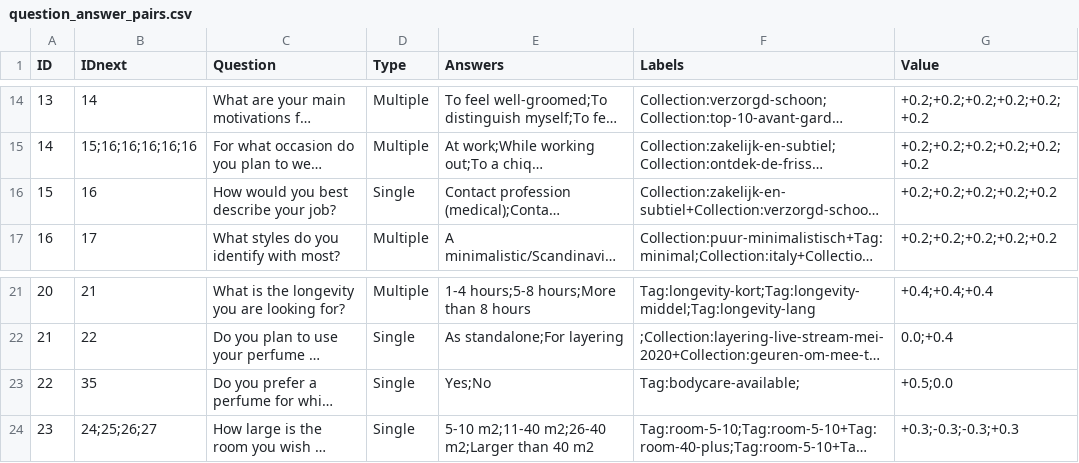
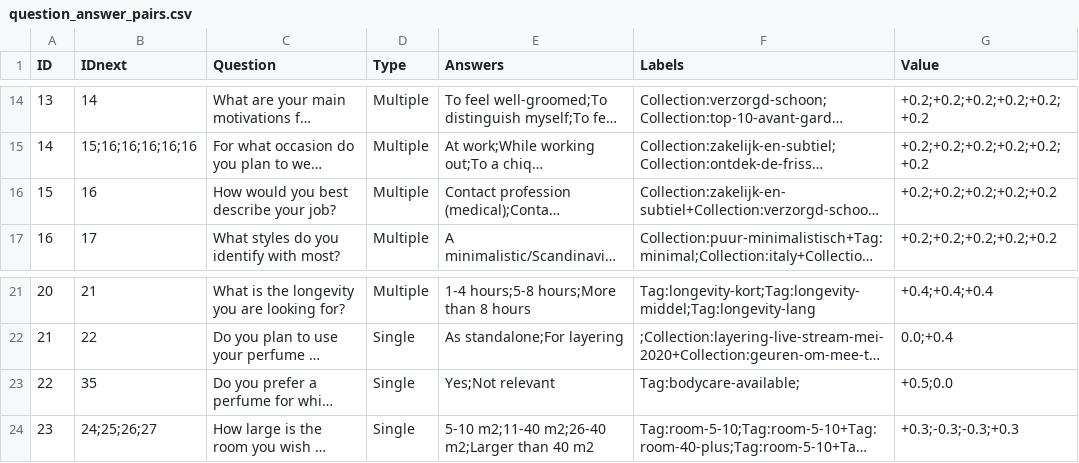
Before and after one commit to Lonnekee/PerfumeRecommendations, a CSV file: data/question_answer_pairs.csv, drawn as a sheet; only a part is shown, gaps mark what is left out; long unchanged cells end in …; the diff names each change by its address in the sheet, - before the commit and + after, or states it on an @@ line.

```diff
--- a/data/question_answer_pairs.csv
+++ b/data/question_answer_pairs.csv
-D16 (Type): Single
+D16 (Type): Multiple
-E23 (Answers): Yes;No
+E23 (Answers): Yes;Not relevant
```
Also changed, not shown: 3 other files.
